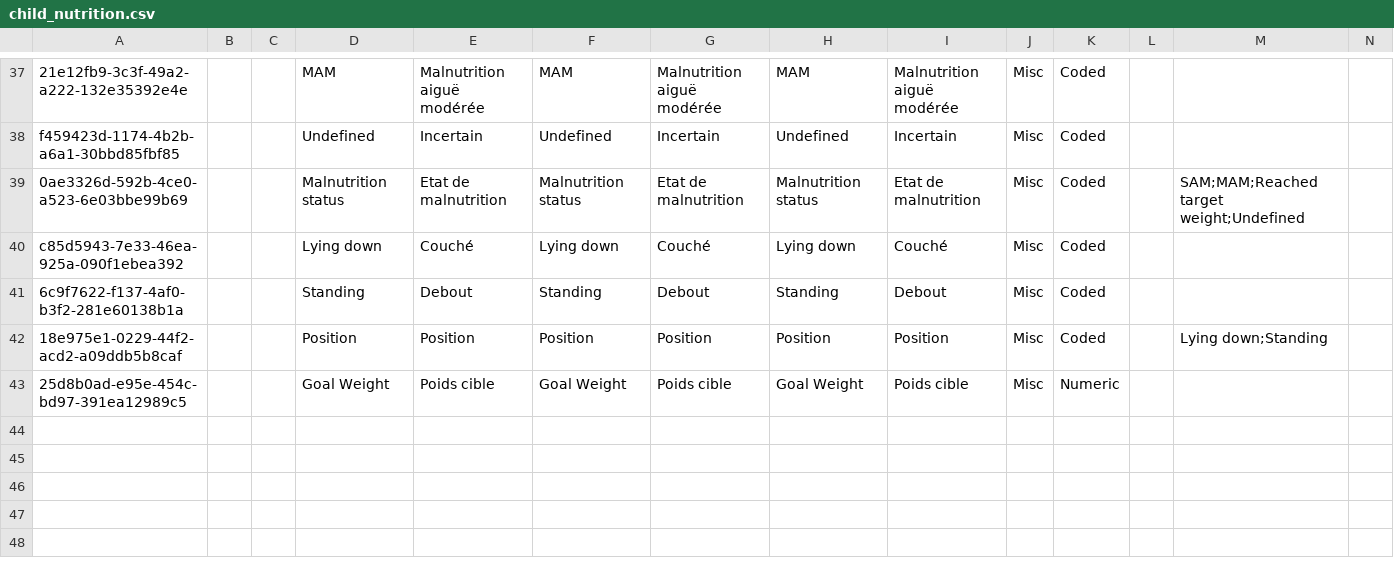
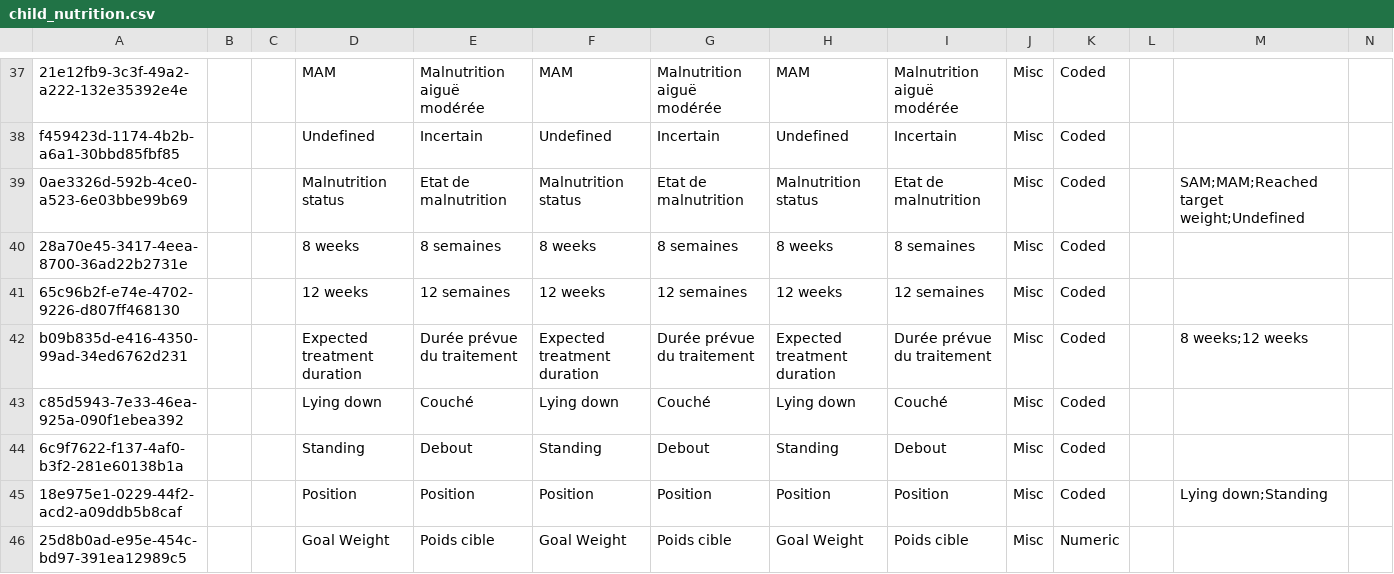
Before and after one commit to mekomsolutions/ozone-lamp, a CSV file: configs/openmrs/initializer_config/concepts/child_nutrition.csv, drawn as a sheet; only a part is shown, gaps mark what is left out; rows hold the shown columns only; the diff names each change by its address in the sheet, - before the commit and + after, or states it on an @@ line.

Commit message:
LAMP-20: Configure Data summary widget

```diff
--- a/configs/openmrs/initializer_config/concepts/child_nutrition.csv
+++ b/configs/openmrs/initializer_config/concepts/child_nutrition.csv
+row 40: 28a70e45-3417-4eea-8700-36ad22b2731e |  |  | 8 weeks | 8 semaines | 8 weeks | 8 semaines | 8 weeks | 8 semaines | Misc | Coded
+row 41: 65c96b2f-e74e-4702-9226-d807ff468130 |  |  | 12 weeks | 12 semaines | 12 weeks | 12 semaines | 12 weeks | 12 semaines | Misc | Coded
+row 42: b09b835d-e416-4350-99ad-34ed6762d231 |  |  | Expected treatment duration | Durée prévue du traitement | Expected treatment duration | Durée prévue du traitement | Expected treatment duration | Durée prévue du traitement | Misc | Coded |  | 8 weeks;12 weeks
```
Also changed, not shown: 1 other file.
